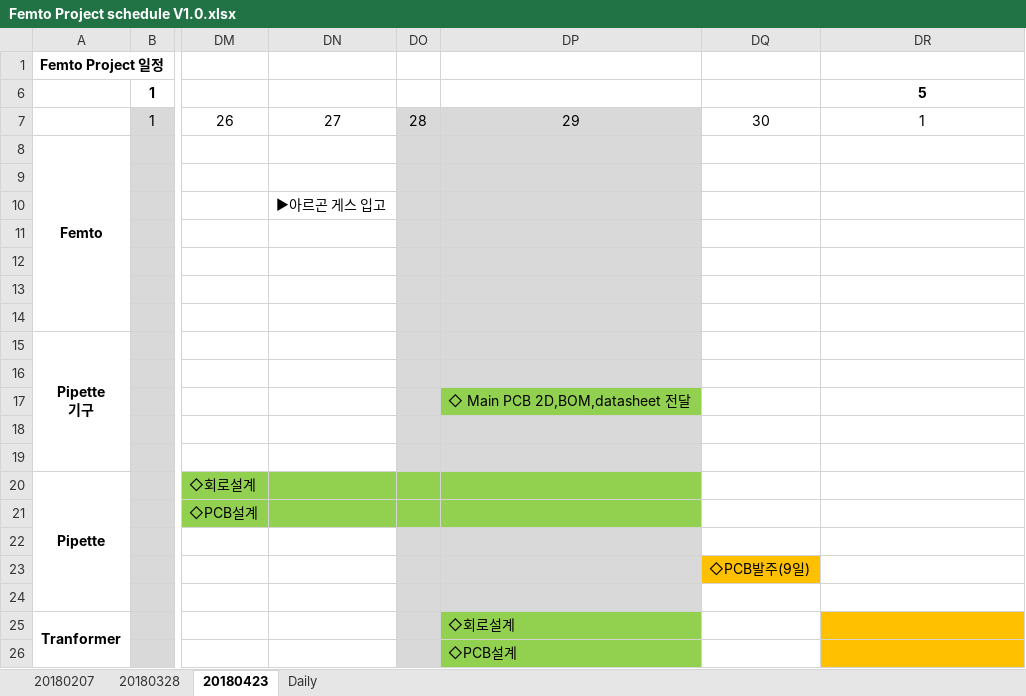
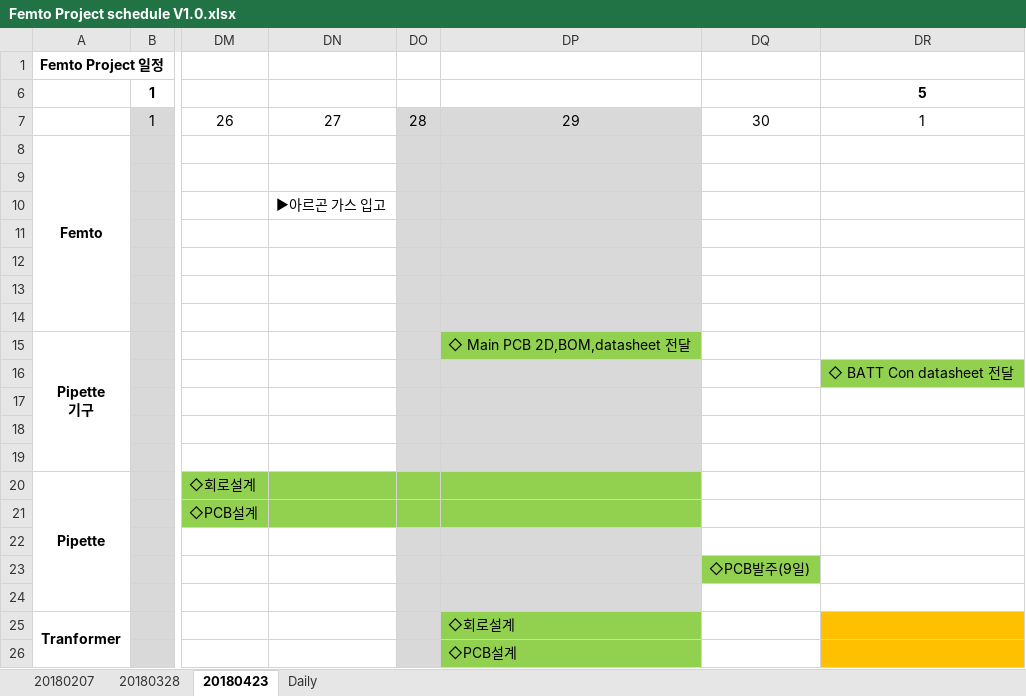
Before and after one commit to ArvidJoung/Plasma_Generator, an Excel workbook: Femto Project schedule V1.0.xlsx, sheet 20180423, drawn as a sheet; only a part is shown, gaps mark what is left out; values as stored, in another font and other column widths than the file's, no borders; charts and pictures not drawn; the diff names each change by its address in the sheet, - before the commit and + after, or states it on an @@ line.

```diff
--- a/Femto Project schedule V1.0.xlsx (sheet 20180423)
+++ b/Femto Project schedule V1.0.xlsx (sheet 20180423)
-DN10: ▶아르곤 게스 입고
+DN10: ▶아르곤 가스 입고
-DP15: (empty)
+DP15: ◇ Main PCB 2D,BOM,datasheet 전달
-DP15 fill: #D9D9D9
+DP15 fill: #92D050
-DR16: (empty)
+DR16: ◇ BATT Con datasheet 전달
-DR16 fill: none
+DR16 fill: #92D050
-DP17: ◇ Main PCB 2D,BOM,datasheet 전달
+DP17: (empty)
-DP17 fill: #92D050
+DP17 fill: #D9D9D9
-DQ23 fill: #FFC000
+DQ23 fill: #92D050
```
Also changed, not shown: sheet Daily, charts or pictures, 2 other files.
